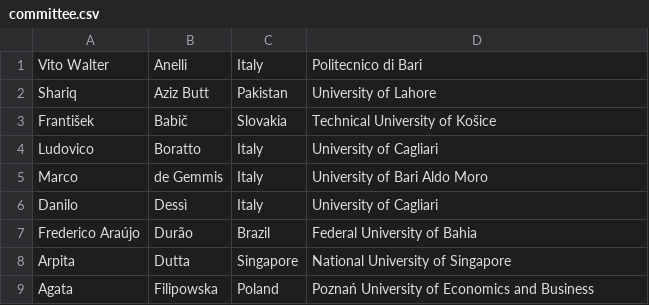
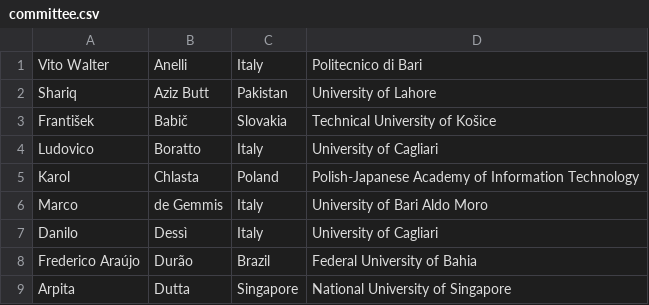
Before and after one commit to przybylek/PERS2024, a CSV file: data/committee.csv, drawn as a sheet; only a part is shown; the shorter side is filled out with more unchanged rows.

Commit message:
PC updated

```diff
--- a/data/committee.csv
+++ b/data/committee.csv
@@ -4,2 +4,3 @@ František,Babič,Slovakia,Technical University of Košice
 Ludovico,Boratto,Italy,University of Cagliari
+Karol,Chlasta,Poland,Polish-Japanese Academy of Information Technology
 Marco,de Gemmis,Italy,University of Bari Aldo Moro
```
